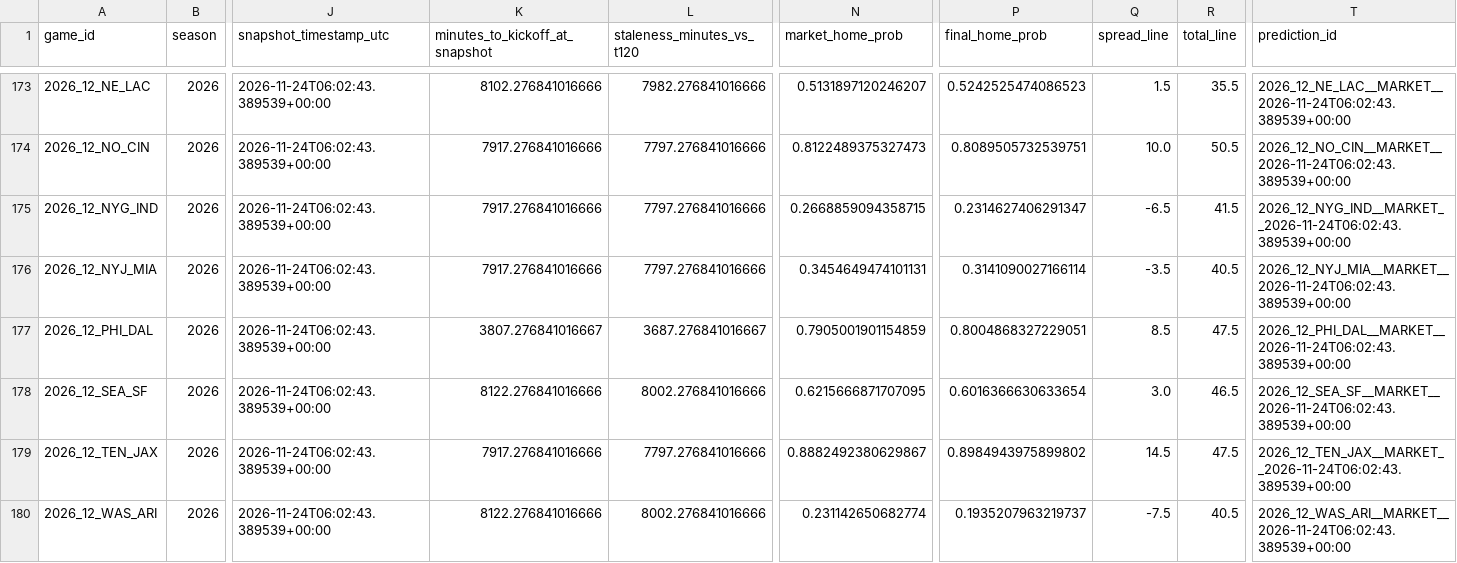
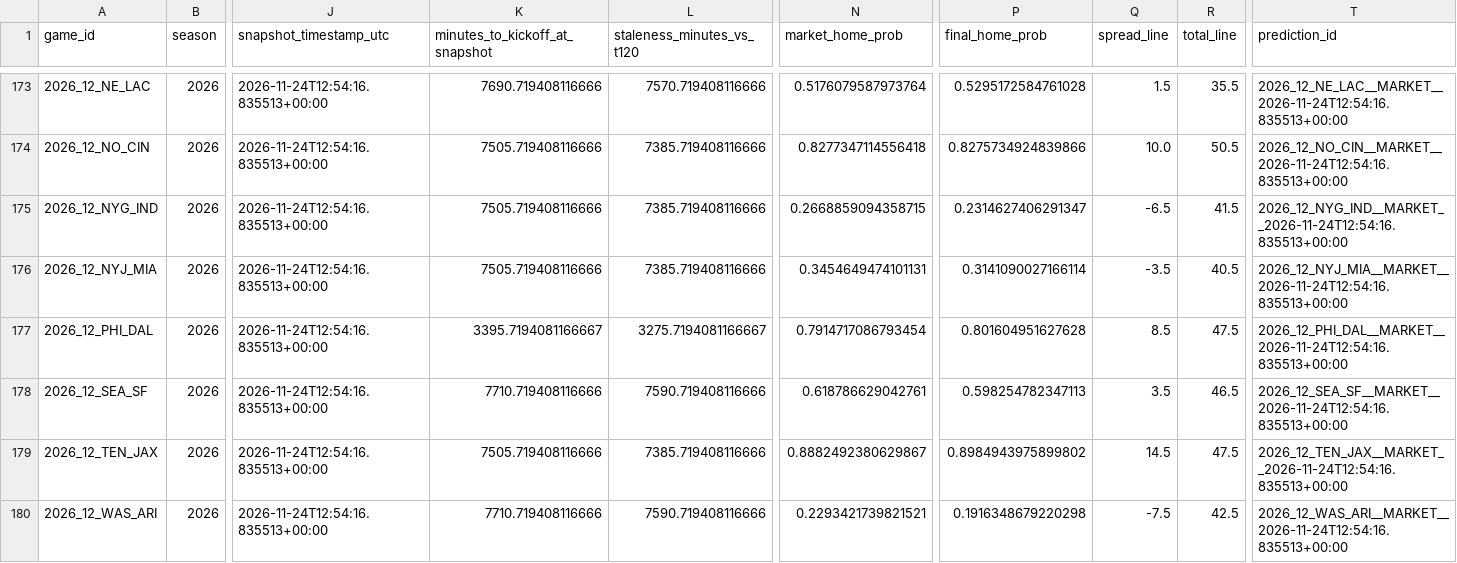
Before and after one commit to levine26/nfl-forecast-model, a CSV file: outputs/market_t120_research.csv, drawn as a sheet; only a part is shown, gaps mark what is left out; the diff covers the shown part only; the diff names each change by its address in the sheet, - before the commit and + after, or states it on an @@ line.

```diff
--- a/outputs/market_t120_research.csv
+++ b/outputs/market_t120_research.csv
-J173:J180 (snapshot_timestamp_utc): 2026-11-24T06:02:43.389539+00:00
+J173:J180 (snapshot_timestamp_utc): 2026-11-24T12:54:16.835513+00:00
-K173 (minutes_to_kickoff_at_snapshot): 8102.276841016666
+K173 (minutes_to_kickoff_at_snapshot): 7690.719408116666
-L173 (staleness_minutes_vs_t120): 7982.276841016666
+L173 (staleness_minutes_vs_t120): 7570.719408116666
-N173 (market_home_prob): 0.5131897120246207
+N173 (market_home_prob): 0.5176079587973764
-P173 (final_home_prob): 0.5242525474086523
+P173 (final_home_prob): 0.5295172584761028
-T173 (prediction_id): 2026_12_NE_LAC__MARKET__2026-11-24T06:02:43.389539+00:00
+T173 (prediction_id): 2026_12_NE_LAC__MARKET__2026-11-24T12:54:16.835513+00:00
-K174:K176 (minutes_to_kickoff_at_snapshot): 7917.276841016666
+K174:K176 (minutes_to_kickoff_at_snapshot): 7505.719408116666
-L174:L176 (staleness_minutes_vs_t120): 7797.276841016666
+L174:L176 (staleness_minutes_vs_t120): 7385.719408116666
-N174 (market_home_prob): 0.8122489375327473
+N174 (market_home_prob): 0.8277347114556418
-P174 (final_home_prob): 0.8089505732539751
+P174 (final_home_prob): 0.8275734924839866
-T174 (prediction_id): 2026_12_NO_CIN__MARKET__2026-11-24T06:02:43.389539+00:00
+T174 (prediction_id): 2026_12_NO_CIN__MARKET__2026-11-24T12:54:16.835513+00:00
-T175 (prediction_id): 2026_12_NYG_IND__MARKET__2026-11-24T06:02:43.389539+00:00
+T175 (prediction_id): 2026_12_NYG_IND__MARKET__2026-11-24T12:54:16.835513+00:00
-T176 (prediction_id): 2026_12_NYJ_MIA__MARKET__2026-11-24T06:02:43.389539+00:00
+T176 (prediction_id): 2026_12_NYJ_MIA__MARKET__2026-11-24T12:54:16.835513+00:00
-K177 (minutes_to_kickoff_at_snapshot): 3807.276841016667
+K177 (minutes_to_kickoff_at_snapshot): 3395.7194081166667
-L177 (staleness_minutes_vs_t120): 3687.276841016667
+L177 (staleness_minutes_vs_t120): 3275.7194081166667
-N177 (market_home_prob): 0.7905001901154859
+N177 (market_home_prob): 0.7914717086793454
-P177 (final_home_prob): 0.8004868327229051
+P177 (final_home_prob): 0.801604951627628
-T177 (prediction_id): 2026_12_PHI_DAL__MARKET__2026-11-24T06:02:43.389539+00:00
+T177 (prediction_id): 2026_12_PHI_DAL__MARKET__2026-11-24T12:54:16.835513+00:00
-K178 (minutes_to_kickoff_at_snapshot): 8122.276841016666
+K178 (minutes_to_kickoff_at_snapshot): 7710.719408116666
-L178 (staleness_minutes_vs_t120): 8002.276841016666
+L178 (staleness_minutes_vs_t120): 7590.719408116666
-N178 (market_home_prob): 0.6215666871707095
+N178 (market_home_prob): 0.618786629042761
-P178 (final_home_prob): 0.6016366630633654
+P178 (final_home_prob): 0.598254782347113
-Q178 (spread_line): 3.0
+Q178 (spread_line): 3.5
-T178 (prediction_id): 2026_12_SEA_SF__MARKET__2026-11-24T06:02:43.389539+00:00
+T178 (prediction_id): 2026_12_SEA_SF__MARKET__2026-11-24T12:54:16.835513+00:00
-K179 (minutes_to_kickoff_at_snapshot): 7917.276841016666
+K179 (minutes_to_kickoff_at_snapshot): 7505.719408116666
-L179 (staleness_minutes_vs_t120): 7797.276841016666
+L179 (staleness_minutes_vs_t120): 7385.719408116666
-T179 (prediction_id): 2026_12_TEN_JAX__MARKET__2026-11-24T06:02:43.389539+00:00
+T179 (prediction_id): 2026_12_TEN_JAX__MARKET__2026-11-24T12:54:16.835513+00:00
-K180 (minutes_to_kickoff_at_snapshot): 8122.276841016666
+K180 (minutes_to_kickoff_at_snapshot): 7710.719408116666
-L180 (staleness_minutes_vs_t120): 8002.276841016666
+L180 (staleness_minutes_vs_t120): 7590.719408116666
-N180 (market_home_prob): 0.231142650682774
+N180 (market_home_prob): 0.2293421739821521
-P180 (final_home_prob): 0.1935207963219737
+P180 (final_home_prob): 0.1916348679220298
-R180 (total_line): 40.5
+R180 (total_line): 42.5
-T180 (prediction_id): 2026_12_WAS_ARI__MARKET__2026-11-24T06:02:43.389539+00:00
+T180 (prediction_id): 2026_12_WAS_ARI__MARKET__2026-11-24T12:54:16.835513+00:00
```
Also changed, not shown: 40 edited cells elsewhere in this file, outputs/this_week.csv, 2 other files.
